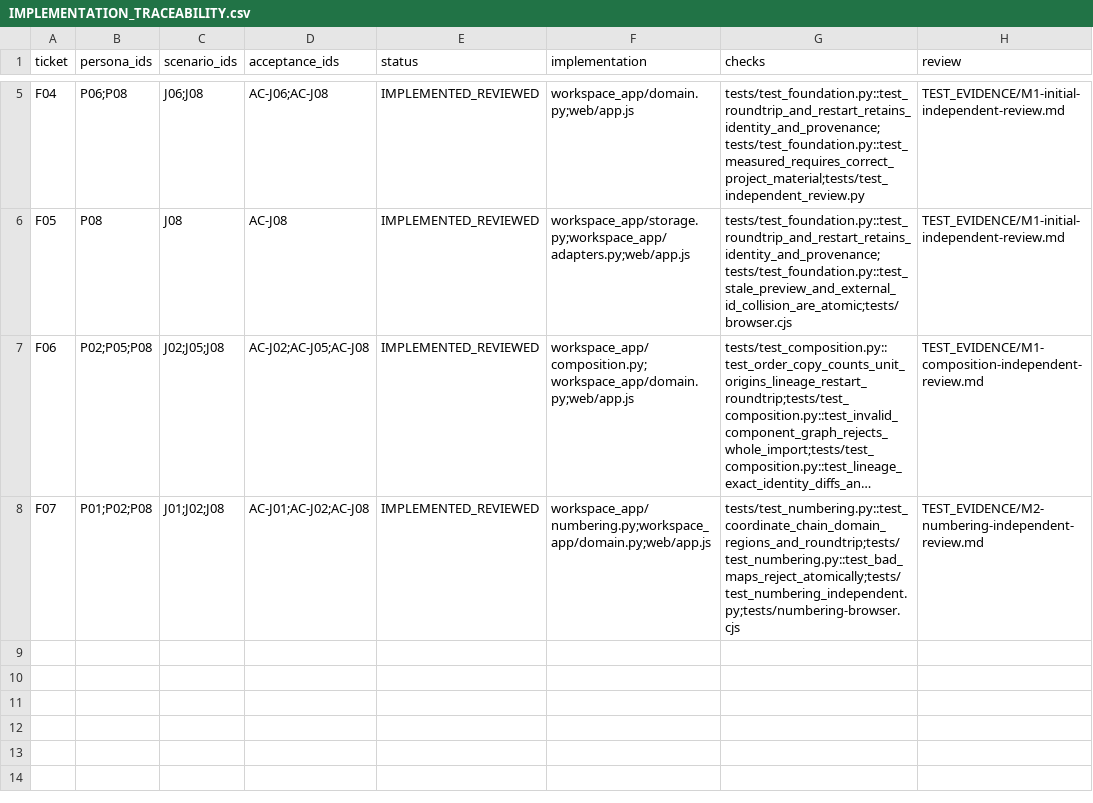
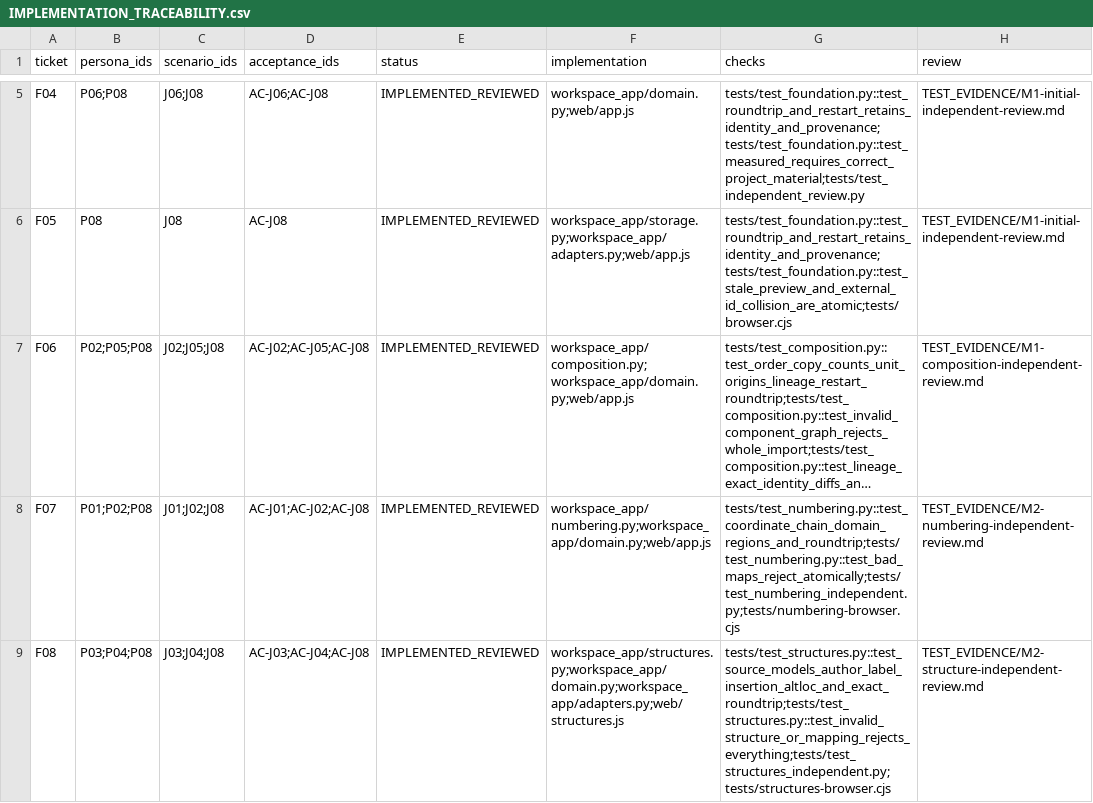
Before and after one commit to yktsnd/Antibody-Insight, a CSV file: IMPLEMENTATION_TRACEABILITY.csv, drawn as a sheet; only a part is shown, gaps mark what is left out; long unchanged cells end in …; the diff names each change by its address in the sheet, - before the commit and + after, or states it on an @@ line.

```diff
--- a/IMPLEMENTATION_TRACEABILITY.csv
+++ b/IMPLEMENTATION_TRACEABILITY.csv
+row 9: F08 | P03;P04;P08 | J03;J04;J08 | AC-J03;AC-J04;AC-J08 | IMPLEMENTED_REVIEWED | workspace_app/structures.py;workspace_app/domain.py;workspace_app/adapters.py;web/structures.js | tests/test_structures.py::test_source_models_author_label_insertion_altloc_and_exact_roundtrip;tests/test_structures.py::test_invalid_structure_or_mapping_rejects_everything;tests/test_structures_independent.py;tests/structures-browser.cjs | TEST_EVIDENCE/M2-structure-independent-review.md
```
Also changed, not shown: TRACEABILITY.csv, 44 other files.
